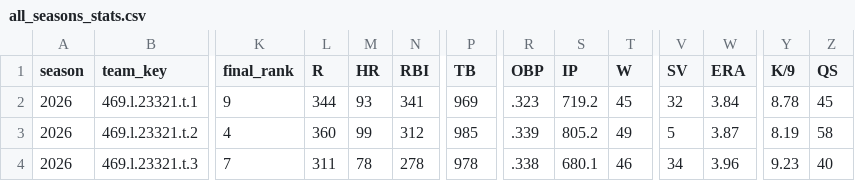
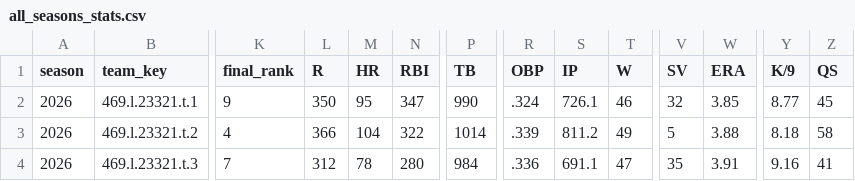
Before and after one commit to mzaiger/Fantasy_Lifetime_Stats, a CSV file: all_seasons_stats.csv, drawn as a sheet; only a part is shown, gaps mark what is left out; the diff covers the shown part only; the diff names each change by its address in the sheet, - before the commit and + after, or states it on an @@ line.

```diff
--- a/all_seasons_stats.csv
+++ b/all_seasons_stats.csv
-L2 (R): 344
+L2 (R): 350
-M2 (HR): 93
+M2 (HR): 95
-N2 (RBI): 341
+N2 (RBI): 347
-P2 (TB): 969
+P2 (TB): 990
-R2 (OBP): .323
+R2 (OBP): .324
-S2 (IP): 719.2
+S2 (IP): 726.1
-T2 (W): 45
+T2 (W): 46
-W2 (ERA): 3.84
+W2 (ERA): 3.85
-Y2 (K/9): 8.78
+Y2 (K/9): 8.77
-L3 (R): 360
+L3 (R): 366
-M3 (HR): 99
+M3 (HR): 104
-N3 (RBI): 312
+N3 (RBI): 322
-P3 (TB): 985
+P3 (TB): 1014
-S3 (IP): 805.2
+S3 (IP): 811.2
-W3 (ERA): 3.87
+W3 (ERA): 3.88
-Y3 (K/9): 8.19
+Y3 (K/9): 8.18
-L4 (R): 311
+L4 (R): 312
-N4 (RBI): 278
+N4 (RBI): 280
-P4 (TB): 978
+P4 (TB): 984
-R4 (OBP): .338
+R4 (OBP): .336
-S4 (IP): 680.1
+S4 (IP): 691.1
-T4 (W): 46
+T4 (W): 47
-V4 (SV): 34
+V4 (SV): 35
-W4 (ERA): 3.96
+W4 (ERA): 3.91
-Y4 (K/9): 9.23
+Y4 (K/9): 9.16
-Z4 (QS): 40
+Z4 (QS): 41
```
Also changed, not shown: 90 edited cells elsewhere in this file, 1 other file.
